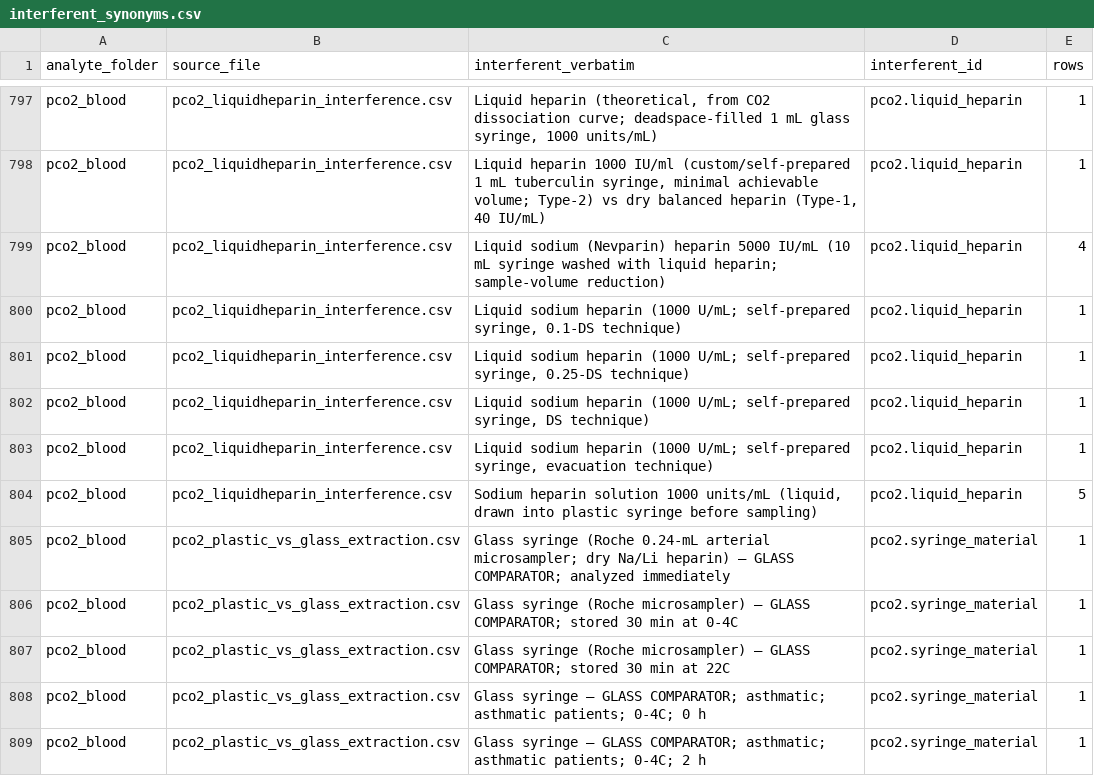
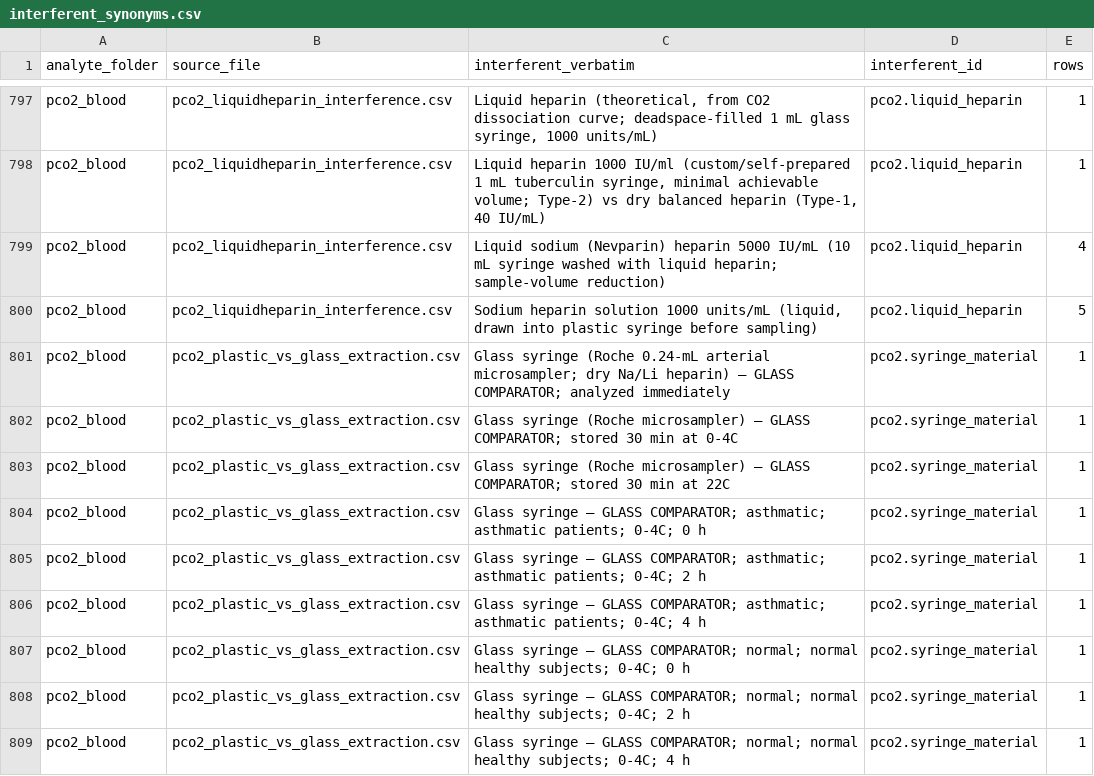
Before and after one commit to hikmetc/c-led-database, a CSV file: meta/interferent_synonyms.csv, drawn as a sheet; only a part is shown, gaps mark what is left out; the shorter side is filled out with more unchanged rows.

Commit message:
Reject 4 rows by the inclusion criteria: pco2_blood / pco2_liquidheparin_interference.csv
4 x criterion 21 animal_study

Archived in meta/rejected_rows.csv (through the manager app)

```diff
--- a/meta/interferent_synonyms.csv
+++ b/meta/interferent_synonyms.csv
@@ -799,6 +799,2 @@ pco2_blood,pco2_liquidheparin_interference.csv,"Liquid heparin 1000 IU/ml (custo
 pco2_blood,pco2_liquidheparin_interference.csv,Liquid sodium (Nevparin) heparin 5000 IU/mL (10 mL syringe washed with liquid heparin; sample-volume reduction),pco2.liquid_heparin,4
-pco2_blood,pco2_liquidheparin_interference.csv,"Liquid sodium heparin (1000 U/mL; self-prepared syringe, 0.1-DS technique)",pco2.liquid_heparin,1
-pco2_blood,pco2_liquidheparin_interference.csv,"Liquid sodium heparin (1000 U/mL; self-prepared syringe, 0.25-DS technique)",pco2.liquid_heparin,1
-pco2_blood,pco2_liquidheparin_interference.csv,"Liquid sodium heparin (1000 U/mL; self-prepared syringe, DS technique)",pco2.liquid_heparin,1
-pco2_blood,pco2_liquidheparin_interference.csv,"Liquid sodium heparin (1000 U/mL; self-prepared syringe, evacuation technique)",pco2.liquid_heparin,1
 pco2_blood,pco2_liquidheparin_interference.csv,"Sodium heparin solution 1000 units/mL (liquid, drawn into plastic syringe before sampling)",pco2.liquid_heparin,5
```
Also changed, not shown: meta/analytes.csv, meta/file_index.csv, 10 other files.
